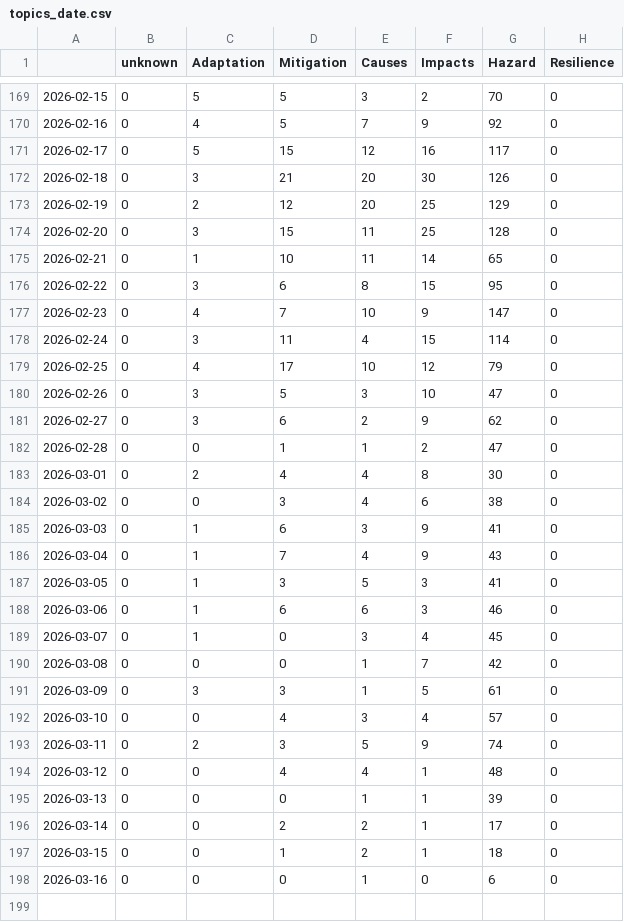
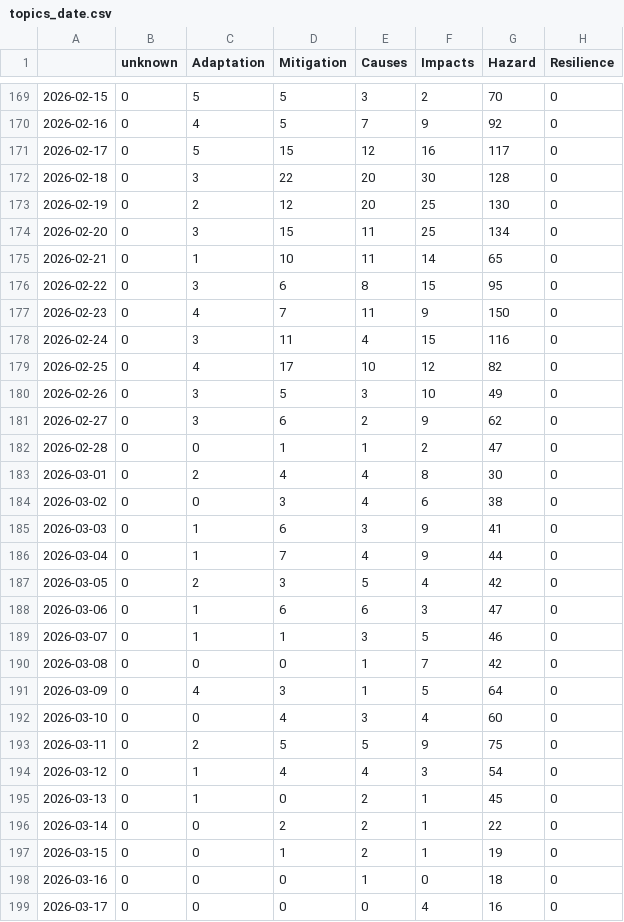
Before and after one commit to ms2329-news/collectionIsComing, a CSV file: csv/topics_date.csv, drawn as a sheet; only a part is shown, gaps mark what is left out; the diff covers the shown part only.

```diff
--- a/csv/topics_date.csv
+++ b/csv/topics_date.csv
@@ -171,11 +171,11 @@
 2026-02-17,0,5,15,12,16,117,0
-2026-02-18,0,3,21,20,30,126,0
-2026-02-19,0,2,12,20,25,129,0
-2026-02-20,0,3,15,11,25,128,0
+2026-02-18,0,3,22,20,30,128,0
+2026-02-19,0,2,12,20,25,130,0
+2026-02-20,0,3,15,11,25,134,0
 2026-02-21,0,1,10,11,14,65,0
 2026-02-22,0,3,6,8,15,95,0
-2026-02-23,0,4,7,10,9,147,0
-2026-02-24,0,3,11,4,15,114,0
-2026-02-25,0,4,17,10,12,79,0
-2026-02-26,0,3,5,3,10,47,0
+2026-02-23,0,4,7,11,9,150,0
+2026-02-24,0,3,11,4,15,116,0
+2026-02-25,0,4,17,10,12,82,0
+2026-02-26,0,3,5,3,10,49,0
 2026-02-27,0,3,6,2,9,62,0
@@ -185,14 +185,15 @@
 2026-03-03,0,1,6,3,9,41,0
-2026-03-04,0,1,7,4,9,43,0
-2026-03-05,0,1,3,5,3,41,0
-2026-03-06,0,1,6,6,3,46,0
-2026-03-07,0,1,0,3,4,45,0
+2026-03-04,0,1,7,4,9,44,0
+2026-03-05,0,2,3,5,4,42,0
+2026-03-06,0,1,6,6,3,47,0
+2026-03-07,0,1,1,3,5,46,0
 2026-03-08,0,0,0,1,7,42,0
-2026-03-09,0,3,3,1,5,61,0
-2026-03-10,0,0,4,3,4,57,0
-2026-03-11,0,2,3,5,9,74,0
-2026-03-12,0,0,4,4,1,48,0
-2026-03-13,0,0,0,1,1,39,0
-2026-03-14,0,0,2,2,1,17,0
-2026-03-15,0,0,1,2,1,18,0
-2026-03-16,0,0,0,1,0,6,0
+2026-03-09,0,4,3,1,5,64,0
+2026-03-10,0,0,4,3,4,60,0
+2026-03-11,0,2,5,5,9,75,0
+2026-03-12,0,1,4,4,3,54,0
+2026-03-13,0,1,0,2,1,45,0
+2026-03-14,0,0,2,2,1,22,0
+2026-03-15,0,0,1,2,1,19,0
+2026-03-16,0,0,0,1,0,18,0
+2026-03-17,0,0,0,0,4,16,0
```
Also changed, not shown: 2 edited cells elsewhere in this file, 6 other files.
